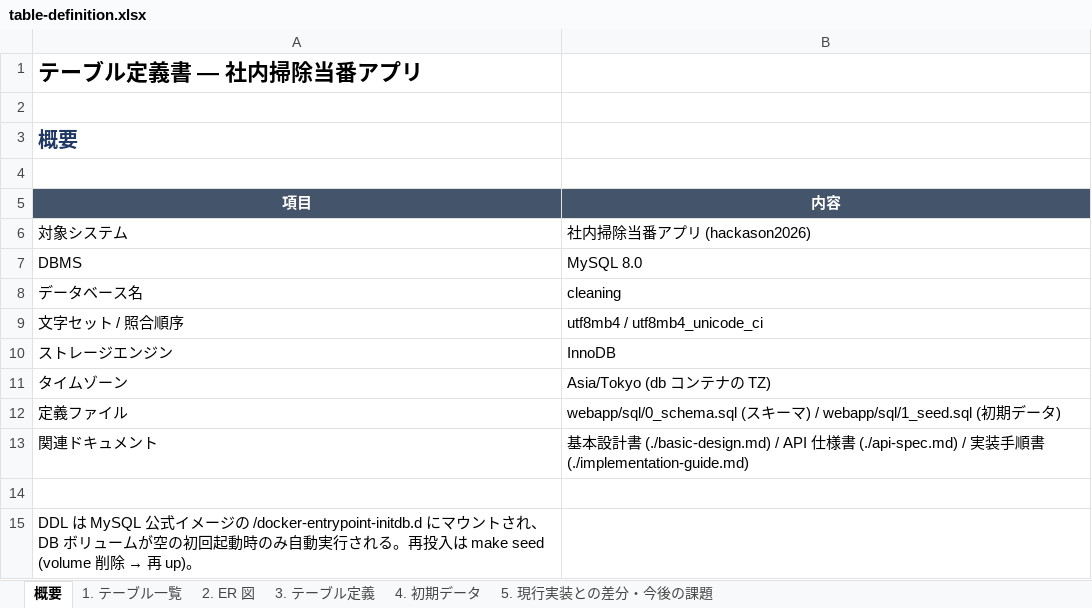
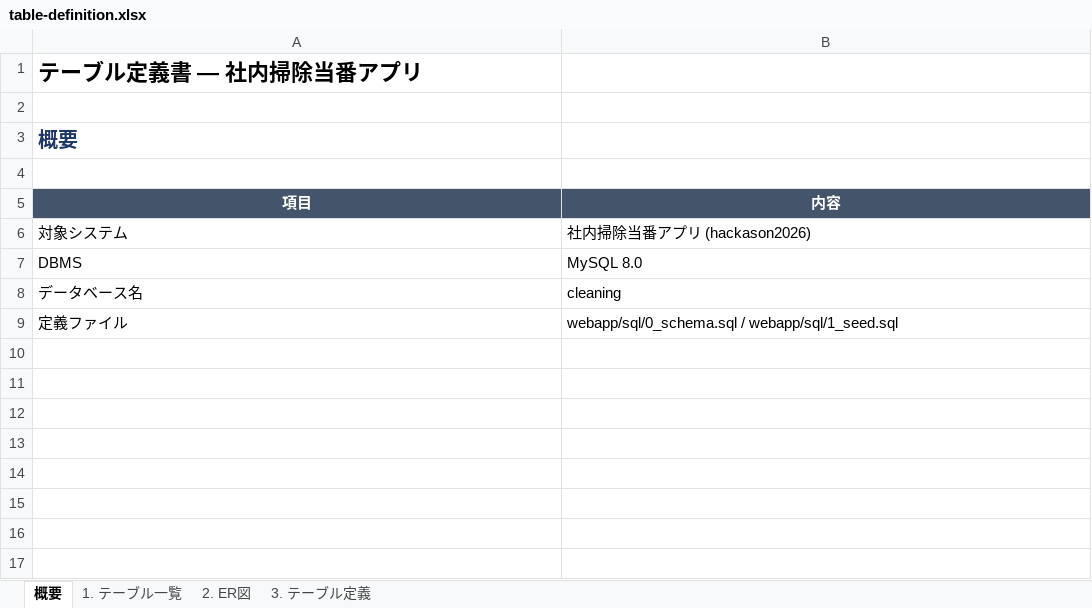
Before and after one commit to dichimaru/hackason2026, an Excel workbook: docs/table-definition.xlsx, sheet 概要, drawn as a sheet; values as stored, in another font and other column widths than the file's, no borders; removed rows and columns are numbered as before the commit, all else as after; the diff names each change by its address in the sheet, - before the commit and + after, or states it on an @@ line.

```diff
--- a/docs/table-definition.xlsx (sheet 概要)
+++ b/docs/table-definition.xlsx (sheet 概要)
-sheet tab: 2. ER 図
+sheet tab: 2. ER図
-sheet tab: 4. 初期データ
-sheet tab: 5. 現行実装との差分・今後の課題
-row 9: 文字セット / 照合順序 | utf8mb4 / utf8mb4_unicode_ci
-row 10: ストレージエンジン | InnoDB
-row 11: タイムゾーン | Asia/Tokyo (db コンテナの TZ)
-B9 (内容): webapp/sql/0_schema.sql (スキーマ) / webapp/sql/1_seed.sql (初期データ)
+B9 (内容): webapp/sql/0_schema.sql / webapp/sql/1_seed.sql
-row 13: 関連ドキュメント | 基本設計書 (./basic-design.md) / API 仕様書 (./api-spec.md) / 実装手順書 (./implementation-guide.md)
-row 14: (empty)
-row 15: DDL は MySQL 公式イメージの /docker-entrypoint-initdb.d にマウントされ、DB ボリュームが空の初回起動時のみ自動実行される。再投入は make seed (volume 削除 → 再 up)。
```
Also changed, not shown: sheet 3. テーブル定義, sheet 1. テーブル一覧, sheet 2. ER図, charts or pictures, docs/basic-design.xlsx, 9 other files.
